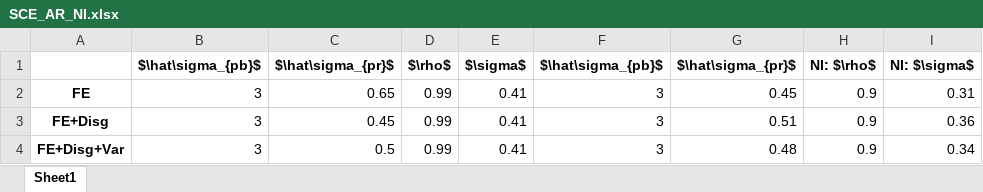
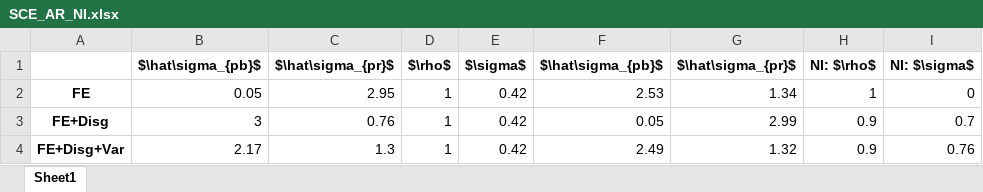
Before and after one commit to iworld1991/InfVar, an Excel workbook: workingfolder/python/tables/SCE_AR_NI.xlsx, sheet Sheet1, drawn as a sheet; values as stored, in another font and other column widths than the file's, no borders; the diff names each change by its address in the sheet, - before the commit and + after, or states it on an @@ line.

```diff
--- a/workingfolder/python/tables/SCE_AR_NI.xlsx (sheet Sheet1)
+++ b/workingfolder/python/tables/SCE_AR_NI.xlsx (sheet Sheet1)
-B2: 3
+B2: 0.05
-C2: 0.65
+C2: 2.95
-D2:D4: 0.99
+D2:D4: 1
-E2:E4: 0.41
+E2:E4: 0.42
-F2: 3
+F2: 2.53
-G2: 0.45
+G2: 1.34
-H2: 0.9
+H2: 1
-I2: 0.31
+I2: 0
-C3: 0.45
+C3: 0.76
-F3: 3
+F3: 0.05
-G3: 0.51
+G3: 2.99
-I3: 0.36
+I3: 0.7
-B4: 3
+B4: 2.17
-C4: 0.5
+C4: 1.3
-F4: 3
+F4: 2.49
-G4: 0.48
+G4: 1.32
-I4: 0.34
+I4: 0.76
```
Also changed, not shown: workingfolder/OtherData/CPICQ.xlsx, workingfolder/OtherData/CPIM.xlsx, 48 other files.
